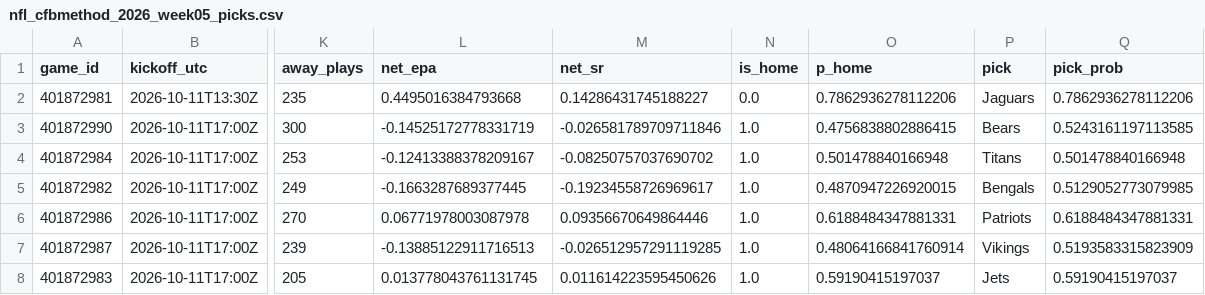
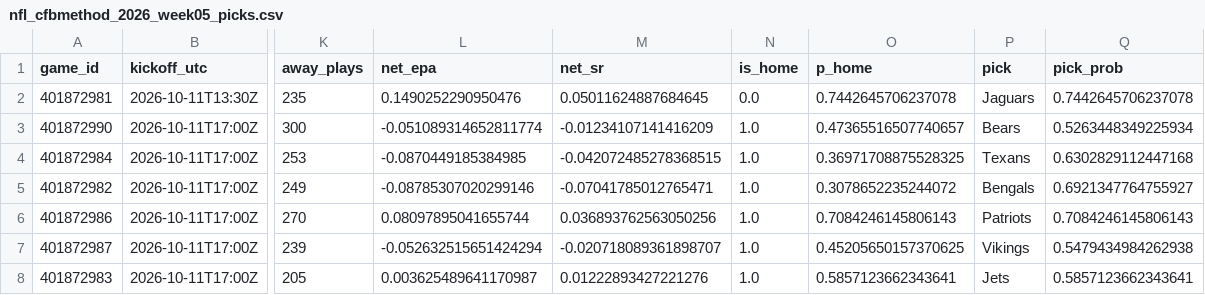
Before and after one commit to stardust1327/sports-engines, a CSV file: results/nfl_cfbmethod_2026_week05_picks.csv, drawn as a sheet; only a part is shown, gaps mark what is left out; the diff covers the shown part only; the diff names each change by its address in the sheet, - before the commit and + after, or states it on an @@ line.

```diff
--- a/results/nfl_cfbmethod_2026_week05_picks.csv
+++ b/results/nfl_cfbmethod_2026_week05_picks.csv
-L2 (net_epa): 0.4495016384793668
+L2 (net_epa): 0.1490252290950476
-M2 (net_sr): 0.14286431745188227
+M2 (net_sr): 0.05011624887684645
-O2 (p_home): 0.7862936278112206
+O2 (p_home): 0.7442645706237078
-Q2 (pick_prob): 0.7862936278112206
+Q2 (pick_prob): 0.7442645706237078
-L3 (net_epa): -0.14525172778331719
+L3 (net_epa): -0.051089314652811774
-M3 (net_sr): -0.026581789709711846
+M3 (net_sr): -0.01234107141416209
-O3 (p_home): 0.4756838802886415
+O3 (p_home): 0.47365516507740657
-Q3 (pick_prob): 0.5243161197113585
+Q3 (pick_prob): 0.5263448349225934
-L4 (net_epa): -0.12413388378209167
+L4 (net_epa): -0.0870449185384985
-M4 (net_sr): -0.08250757037690702
+M4 (net_sr): -0.042072485278368515
-O4 (p_home): 0.501478840166948
+O4 (p_home): 0.36971708875528325
-P4 (pick): Titans
+P4 (pick): Texans
-Q4 (pick_prob): 0.501478840166948
+Q4 (pick_prob): 0.6302829112447168
-L5 (net_epa): -0.1663287689377445
+L5 (net_epa): -0.08785307020299146
-M5 (net_sr): -0.19234558726969617
+M5 (net_sr): -0.07041785012765471
-O5 (p_home): 0.4870947226920015
+O5 (p_home): 0.3078652235244072
-Q5 (pick_prob): 0.5129052773079985
+Q5 (pick_prob): 0.6921347764755927
-L6 (net_epa): 0.06771978003087978
+L6 (net_epa): 0.08097895041655744
-M6 (net_sr): 0.09356670649864446
+M6 (net_sr): 0.036893762563050256
-O6 (p_home): 0.6188484347881331
+O6 (p_home): 0.7084246145806143
-Q6 (pick_prob): 0.6188484347881331
+Q6 (pick_prob): 0.7084246145806143
-L7 (net_epa): -0.13885122911716513
+L7 (net_epa): -0.052632515651424294
-M7 (net_sr): -0.026512957291119285
+M7 (net_sr): -0.020718089361898707
-O7 (p_home): 0.48064166841760914
+O7 (p_home): 0.45205650157370625
-Q7 (pick_prob): 0.5193583315823909
+Q7 (pick_prob): 0.5479434984262938
-L8 (net_epa): 0.013778043761131745
+L8 (net_epa): 0.003625489641170987
-M8 (net_sr): 0.011614223595450626
+M8 (net_sr): 0.01222893427221276
-O8 (p_home): 0.59190415197037
+O8 (p_home): 0.5857123662343641
-Q8 (pick_prob): 0.59190415197037
+Q8 (pick_prob): 0.5857123662343641
```
Also changed, not shown: 31 edited cells elsewhere in this file, 9 other files.
